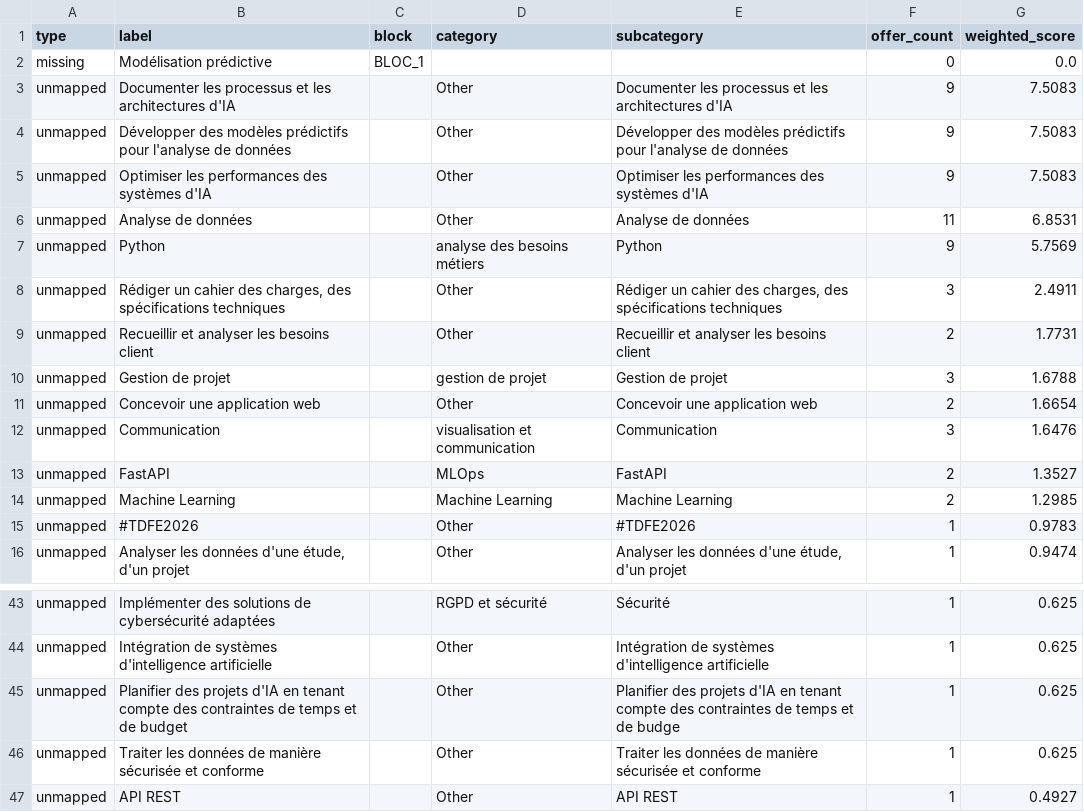
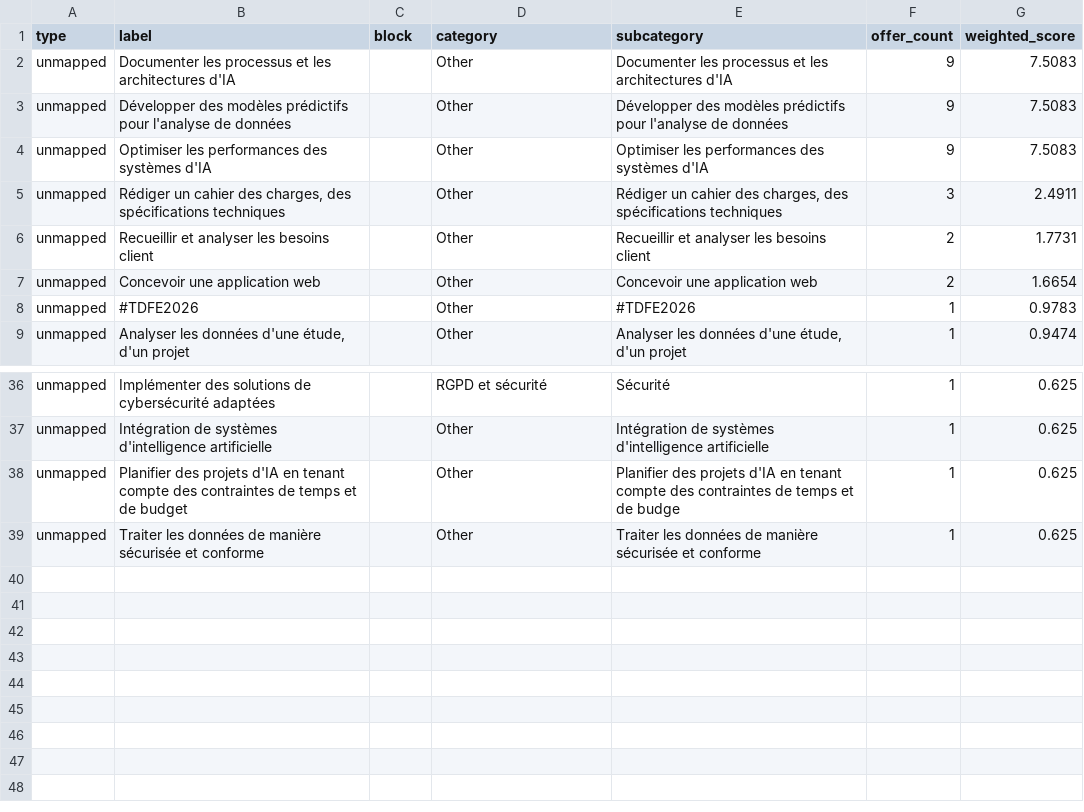
Before and after one commit to Antonlanghoff2/deepforma, a CSV file: data/reports/ai_certification_market/ai_certification_market_gaps.csv, drawn as a sheet; only a part is shown, gaps mark what is left out; the diff names each change by its address in the sheet, - before the commit and + after, or states it on an @@ line.

Commit message:
data

```diff
--- a/data/reports/ai_certification_market/ai_certification_market_gaps.csv
+++ b/data/reports/ai_certification_market/ai_certification_market_gaps.csv
-row 2: missing | Modélisation prédictive | BLOC_1 |  |  | 0 | 0.0
-row 6: unmapped | Analyse de données |  | Other | Analyse de données | 11 | 6.8531
-row 7: unmapped | Python |  | analyse des besoins métiers | Python | 9 | 5.7569
-row 10: unmapped | Gestion de projet |  | gestion de projet | Gestion de projet | 3 | 1.6788
-row 12: unmapped | Communication |  | visualisation et communication | Communication | 3 | 1.6476
-row 13: unmapped | FastAPI |  | MLOps | FastAPI | 2 | 1.3527
-row 14: unmapped | Machine Learning |  | Machine Learning | Machine Learning | 2 | 1.2985
-row 47: unmapped | API REST |  | Other | API REST | 1 | 0.4927
```
Also changed, not shown: 3 other files.
